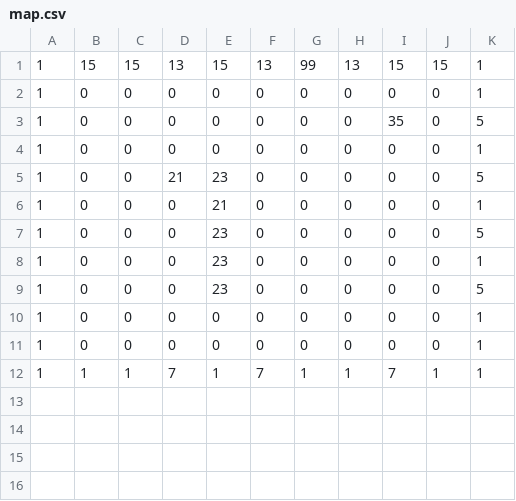
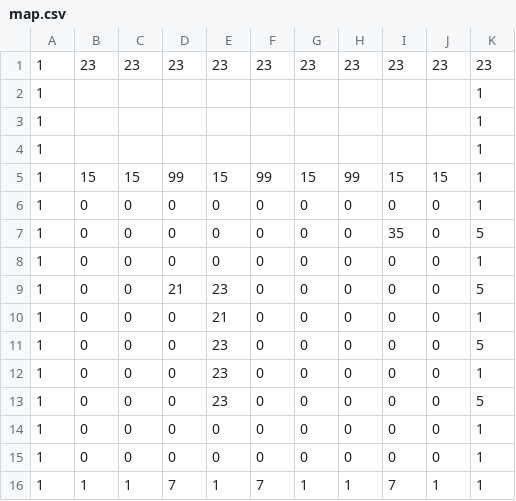
Before and after one commit to e6quisitory/wolf3d-reimpl-cpp, a CSV file: map.csv, drawn as a sheet.

```diff
--- a/map.csv
+++ b/map.csv
@@ -1,2 +1,6 @@
-1,15,15,13,15,13,99,13,15,15,1
+1,23,23,23,23,23,23,23,23,23,23
+1,,,,,,,,,,1
+1,,,,,,,,,,1
+1,,,,,,,,,,1
+1,15,15,99,15,99,15,99,15,15,1
 1,0,0,0,0,0,0,0,0,0,1
```
Also changed, not shown: 5 other files.
